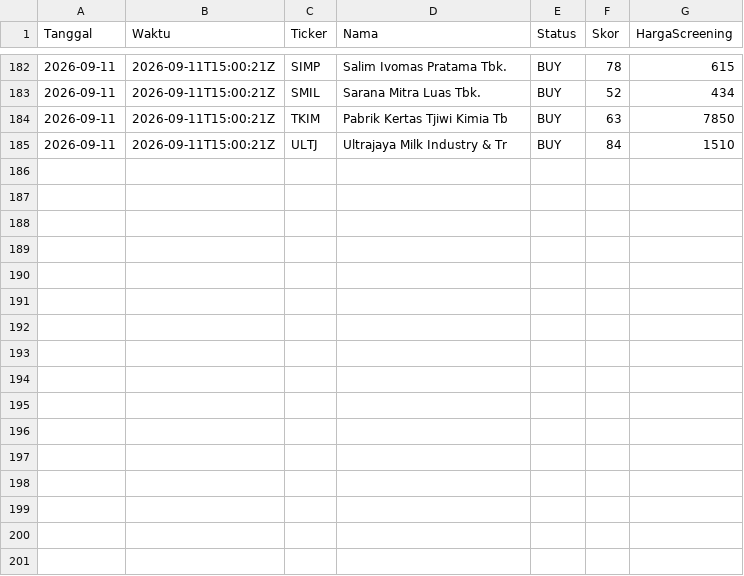
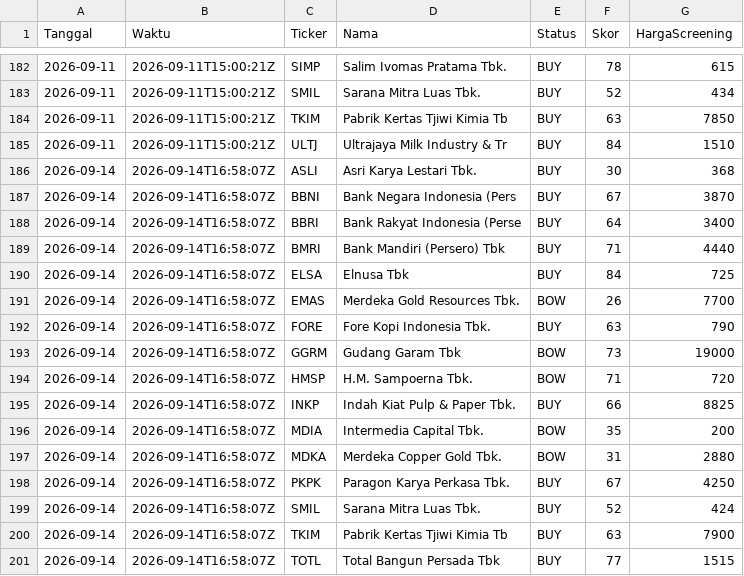
Before and after one commit to 2013tib-droid/Screening-Saham, a CSV file: hasil/riwayat_swing.csv, drawn as a sheet; only a part is shown, gaps mark what is left out; the diff names each change by its address in the sheet, - before the commit and + after, or states it on an @@ line.

```diff
--- a/hasil/riwayat_swing.csv
+++ b/hasil/riwayat_swing.csv
+row 186: 2026-09-14 | 2026-09-14T16:58:07Z | ASLI | Asri Karya Lestari Tbk. | BUY | 30 | 368
+row 187: 2026-09-14 | 2026-09-14T16:58:07Z | BBNI | Bank Negara Indonesia (Pers | BUY | 67 | 3870
+row 188: 2026-09-14 | 2026-09-14T16:58:07Z | BBRI | Bank Rakyat Indonesia (Perse | BUY | 64 | 3400
+row 189: 2026-09-14 | 2026-09-14T16:58:07Z | BMRI | Bank Mandiri (Persero) Tbk | BUY | 71 | 4440
+row 190: 2026-09-14 | 2026-09-14T16:58:07Z | ELSA | Elnusa Tbk | BUY | 84 | 725
+row 191: 2026-09-14 | 2026-09-14T16:58:07Z | EMAS | Merdeka Gold Resources Tbk. | BOW | 26 | 7700
+row 192: 2026-09-14 | 2026-09-14T16:58:07Z | FORE | Fore Kopi Indonesia Tbk. | BUY | 63 | 790
+row 193: 2026-09-14 | 2026-09-14T16:58:07Z | GGRM | Gudang Garam Tbk | BOW | 73 | 19000
+row 194: 2026-09-14 | 2026-09-14T16:58:07Z | HMSP | H.M. Sampoerna Tbk. | BOW | 71 | 720
+row 195: 2026-09-14 | 2026-09-14T16:58:07Z | INKP | Indah Kiat Pulp & Paper Tbk. | BUY | 66 | 8825
+row 196: 2026-09-14 | 2026-09-14T16:58:07Z | MDIA | Intermedia Capital Tbk. | BOW | 35 | 200
+row 197: 2026-09-14 | 2026-09-14T16:58:07Z | MDKA | Merdeka Copper Gold Tbk. | BOW | 31 | 2880
+row 198: 2026-09-14 | 2026-09-14T16:58:07Z | PKPK | Paragon Karya Perkasa Tbk. | BUY | 67 | 4250
+row 199: 2026-09-14 | 2026-09-14T16:58:07Z | SMIL | Sarana Mitra Luas Tbk. | BUY | 52 | 424
+row 200: 2026-09-14 | 2026-09-14T16:58:07Z | TKIM | Pabrik Kertas Tjiwi Kimia Tb | BUY | 63 | 7900
+row 201: 2026-09-14 | 2026-09-14T16:58:07Z | TOTL | Total Bangun Persada Tbk | BUY | 77 | 1515
```
Also changed, not shown: hasil/swing.csv, hasil/swing_smc.csv, 10 other files.
